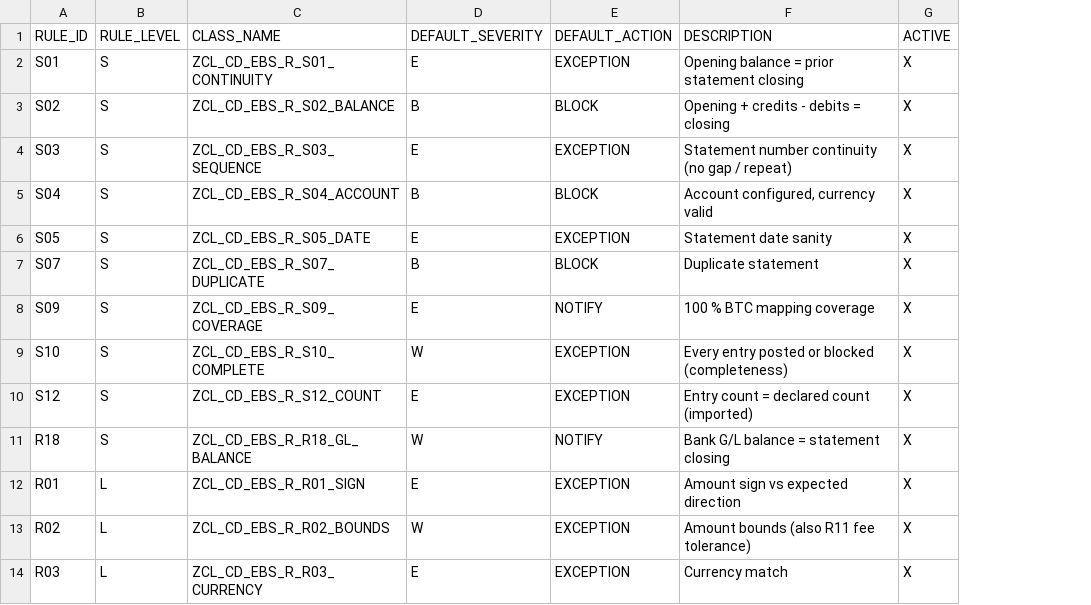
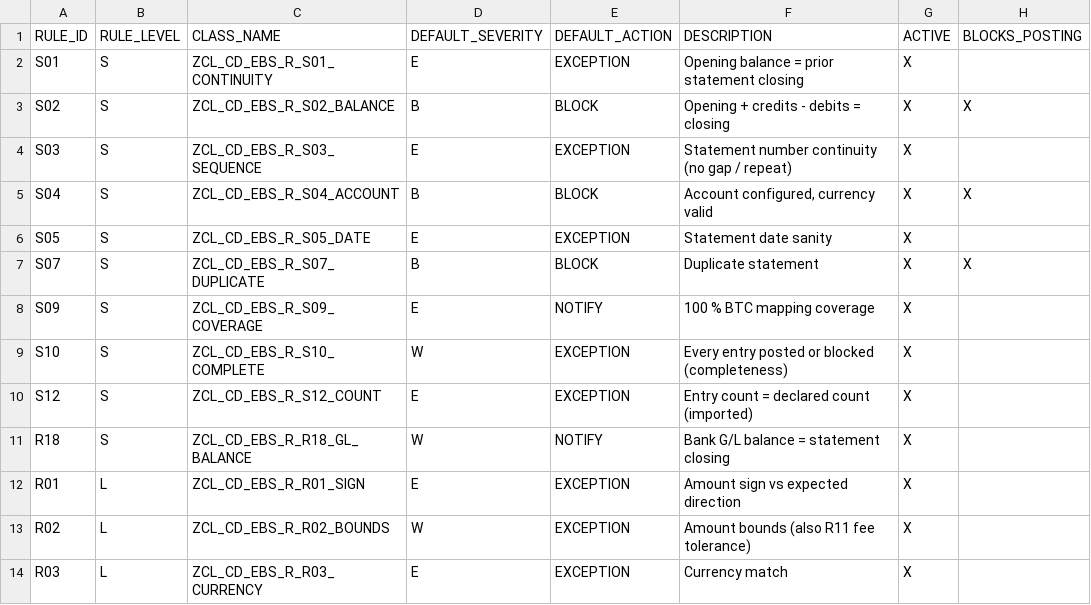
Before and after one commit to jaideep247/bai, a CSV file: ops-suite/config/zcd_ebs_rule_def.csv, drawn as a sheet; only a part is shown; the diff names each change by its address in the sheet, - before the commit and + after, or states it on an @@ line.

```diff
--- a/ops-suite/config/zcd_ebs_rule_def.csv
+++ b/ops-suite/config/zcd_ebs_rule_def.csv
+column H (BLOCKS_POSTING), rows 3-7: X |  | X |  | X
```
Also changed, not shown: ops-suite/config/zcd_btc_rule.csv, ops-suite/docs/Coverage_Run_Register.csv, 28 other files.
